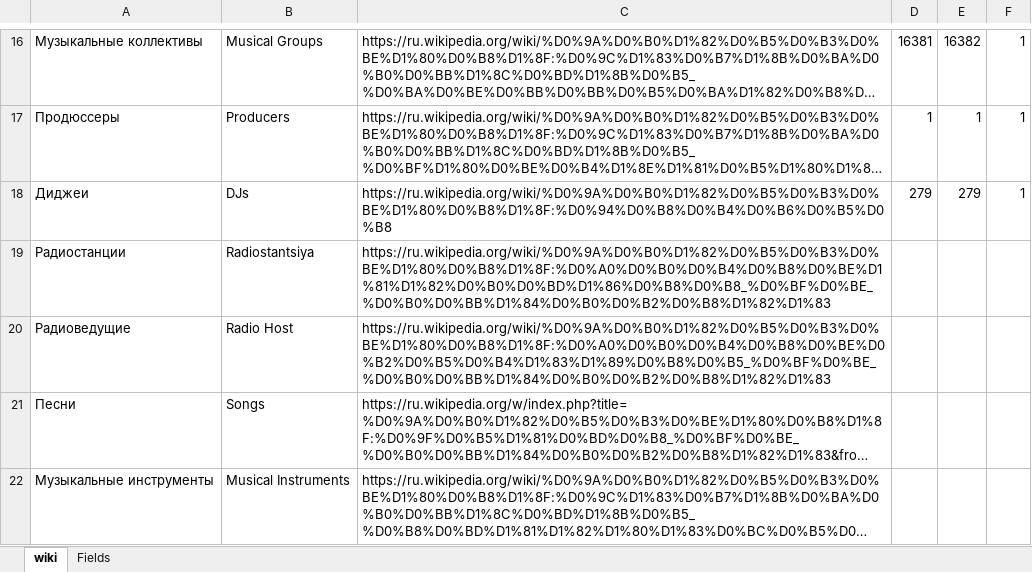
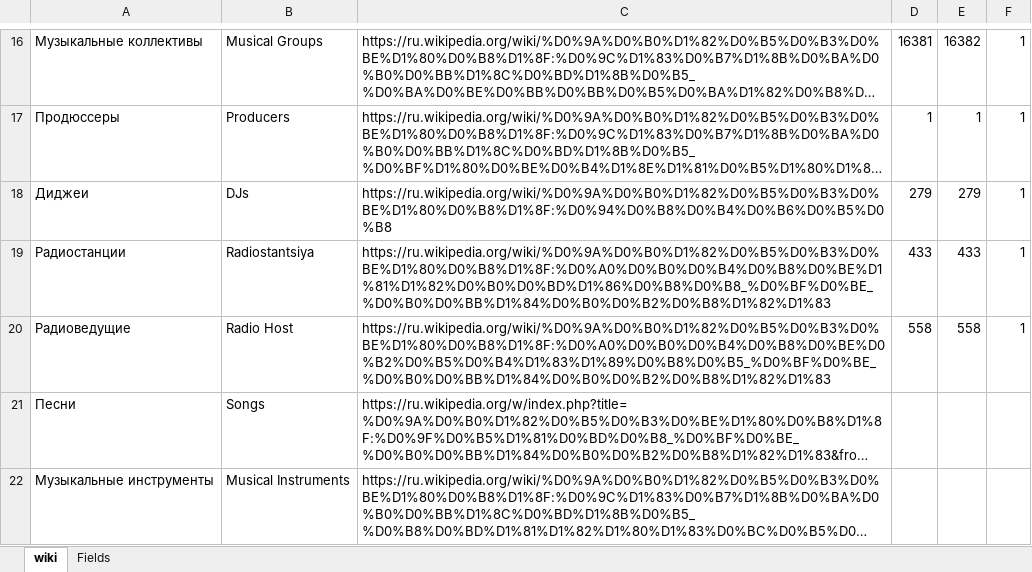
Before and after one commit to bravesoftdz/Grasper, an Excel workbook: Dox/Roman_Parsers.xlsx, sheet wiki, drawn as a sheet; only a part is shown, gaps mark what is left out; long unchanged cells end in …; values as stored, in another font and other column widths than the file's, no borders; the diff names each change by its address in the sheet, - before the commit and + after, or states it on an @@ line.

```diff
--- a/Dox/Roman_Parsers.xlsx (sheet wiki)
+++ b/Dox/Roman_Parsers.xlsx (sheet wiki)
-D19: (empty)
+D19: 433
-E19: (empty)
+E19: 433
-F19:F20: (empty)
+F19:F20: 1
-D20: (empty)
+D20: 558
-E20: (empty)
+E20: 558
```
Also changed, not shown: 9 other files.
